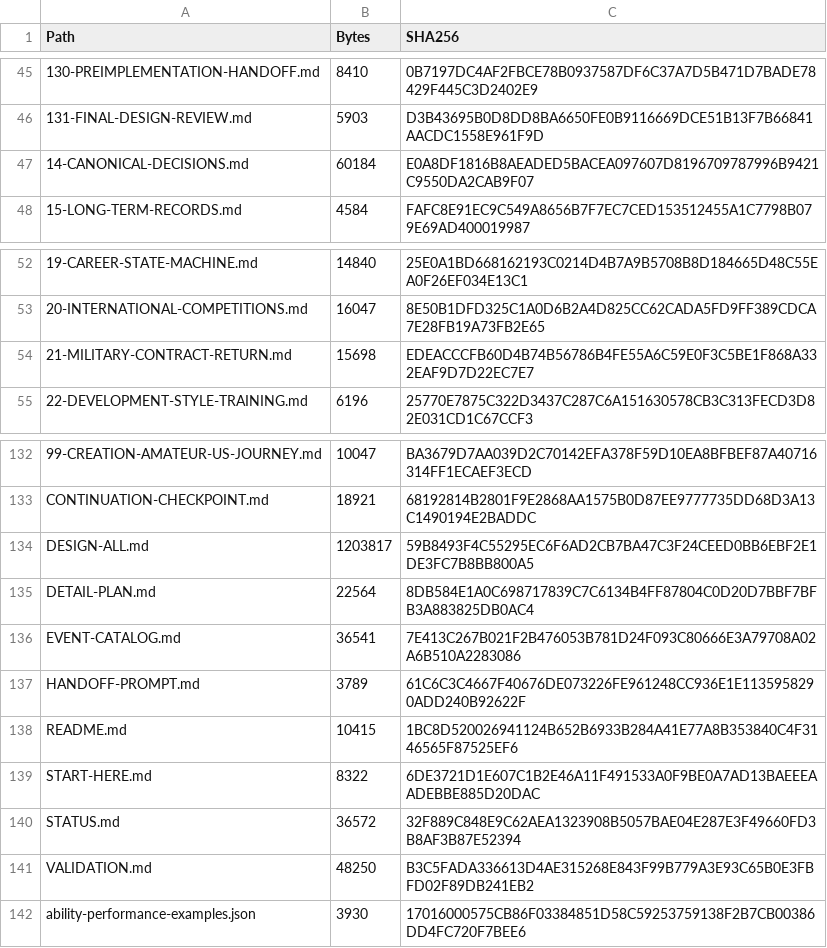
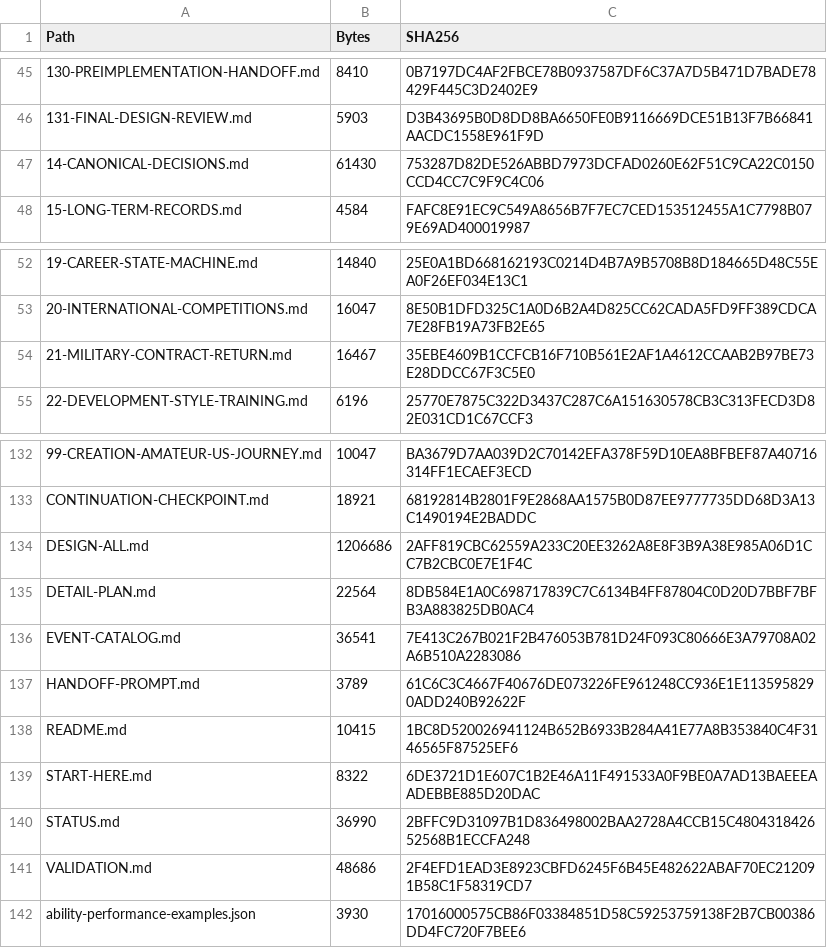
Before and after one commit to bossxor/baseball_Career, a CSV file: docs/design/MANIFEST-SHA256.csv, drawn as a sheet; only a part is shown, gaps mark what is left out; the diff names each change by its address in the sheet, - before the commit and + after, or states it on an @@ line.

```diff
--- a/docs/design/MANIFEST-SHA256.csv
+++ b/docs/design/MANIFEST-SHA256.csv
-B47 (Bytes): 60184
+B47 (Bytes): 61430
-C47 (SHA256): E0A8DF1816B8AEADED5BACEA097607D8196709787996B9421C9550DA2CAB9F07
+C47 (SHA256): 753287D82DE526ABBD7973DCFAD0260E62F51C9CA22C0150CCD4CC7C9F9C4C06
-B54 (Bytes): 15698
+B54 (Bytes): 16467
-C54 (SHA256): EDEACCCFB60D4B74B56786B4FE55A6C59E0F3C5BE1F868A332EAF9D7D22EC7E7
+C54 (SHA256): 35EBE4609B1CCFCB16F710B561E2AF1A4612CCAAB2B97BE73E28DDCC67F3C5E0
-B134 (Bytes): 1203817
+B134 (Bytes): 1206686
-C134 (SHA256): 59B8493F4C55295EC6F6AD2CB7BA47C3F24CEED0BB6EBF2E1DE3FC7B8BB800A5
+C134 (SHA256): 2AFF819CBC62559A233C20EE3262A8E8F3B9A38E985A06D1CC7B2CBC0E7E1F4C
-B140 (Bytes): 36572
+B140 (Bytes): 36990
-C140 (SHA256): 32F889C848E9C62AEA1323908B5057BAE04E287E3F49660FD3B8AF3B87E52394
+C140 (SHA256): 2BFFC9D31097B1D836498002BAA2728A4CCB15C480431842652568B1ECCFA248
-B141 (Bytes): 48250
+B141 (Bytes): 48686
-C141 (SHA256): B3C5FADA336613D4AE315268E843F99B779A3E93C65B0E3FBFD02F89DB241EB2
+C141 (SHA256): 2F4EFD1EAD3E8923CBFD6245F6B45E482622ABAF70EC212091B58C1F58319CD7
```
Also changed, not shown: 27 other files.
